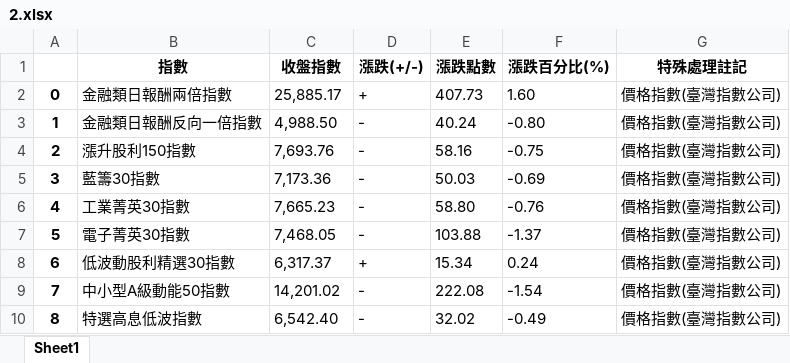
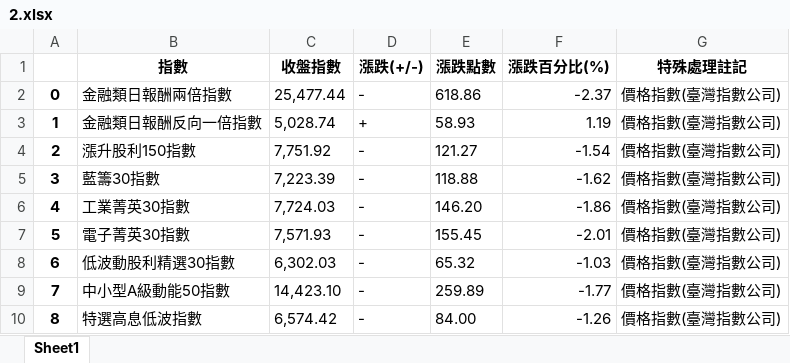
Before and after one commit to davgo0103/Financial-data-analysis, an Excel workbook: 專題/2.xlsx, sheet Sheet1, drawn as a sheet; only a part is shown; values as stored, in another font and other column widths than the file's, no borders; the diff covers the shown part only; the diff names each change by its address in the sheet, - before the commit and + after, or states it on an @@ line.

```diff
--- a/專題/2.xlsx (sheet Sheet1)
+++ b/專題/2.xlsx (sheet Sheet1)
-C2 (收盤指數): 25,885.17
+C2 (收盤指數): 25,477.44
-D2 (漲跌(+/-)): +
+D2 (漲跌(+/-)): -
-E2 (漲跌點數): 407.73
+E2 (漲跌點數): 618.86
-F2 (漲跌百分比(%)): 1.60
+F2 (漲跌百分比(%)): -2.37
-C3 (收盤指數): 4,988.50
+C3 (收盤指數): 5,028.74
-D3 (漲跌(+/-)): -
+D3 (漲跌(+/-)): +
-E3 (漲跌點數): 40.24
+E3 (漲跌點數): 58.93
-F3 (漲跌百分比(%)): -0.80
+F3 (漲跌百分比(%)): 1.19
-C4 (收盤指數): 7,693.76
+C4 (收盤指數): 7,751.92
-E4 (漲跌點數): 58.16
+E4 (漲跌點數): 121.27
-F4 (漲跌百分比(%)): -0.75
+F4 (漲跌百分比(%)): -1.54
-C5 (收盤指數): 7,173.36
+C5 (收盤指數): 7,223.39
-E5 (漲跌點數): 50.03
+E5 (漲跌點數): 118.88
-F5 (漲跌百分比(%)): -0.69
+F5 (漲跌百分比(%)): -1.62
-C6 (收盤指數): 7,665.23
+C6 (收盤指數): 7,724.03
-E6 (漲跌點數): 58.80
+E6 (漲跌點數): 146.20
-F6 (漲跌百分比(%)): -0.76
+F6 (漲跌百分比(%)): -1.86
-C7 (收盤指數): 7,468.05
+C7 (收盤指數): 7,571.93
-E7 (漲跌點數): 103.88
+E7 (漲跌點數): 155.45
-F7 (漲跌百分比(%)): -1.37
+F7 (漲跌百分比(%)): -2.01
-C8 (收盤指數): 6,317.37
+C8 (收盤指數): 6,302.03
-D8 (漲跌(+/-)): +
+D8 (漲跌(+/-)): -
-E8 (漲跌點數): 15.34
+E8 (漲跌點數): 65.32
-F8 (漲跌百分比(%)): 0.24
+F8 (漲跌百分比(%)): -1.03
-C9 (收盤指數): 14,201.02
+C9 (收盤指數): 14,423.10
-E9 (漲跌點數): 222.08
+E9 (漲跌點數): 259.89
-F9 (漲跌百分比(%)): -1.54
+F9 (漲跌百分比(%)): -1.77
-C10 (收盤指數): 6,542.40
+C10 (收盤指數): 6,574.42
-E10 (漲跌點數): 32.02
+E10 (漲跌點數): 84.00
-F10 (漲跌百分比(%)): -0.49
+F10 (漲跌百分比(%)): -1.26
```
Also changed, not shown: 81 edited cells elsewhere in this sheet, 專題/0.xlsx, 專題/1.xlsx, 3 other files.
